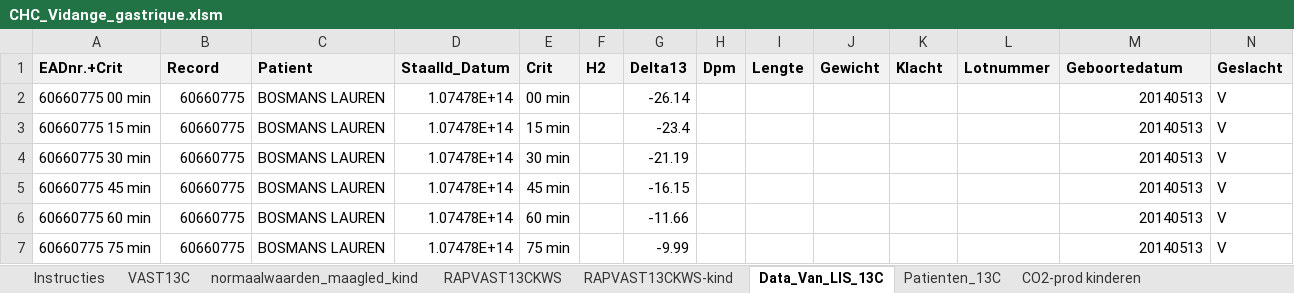
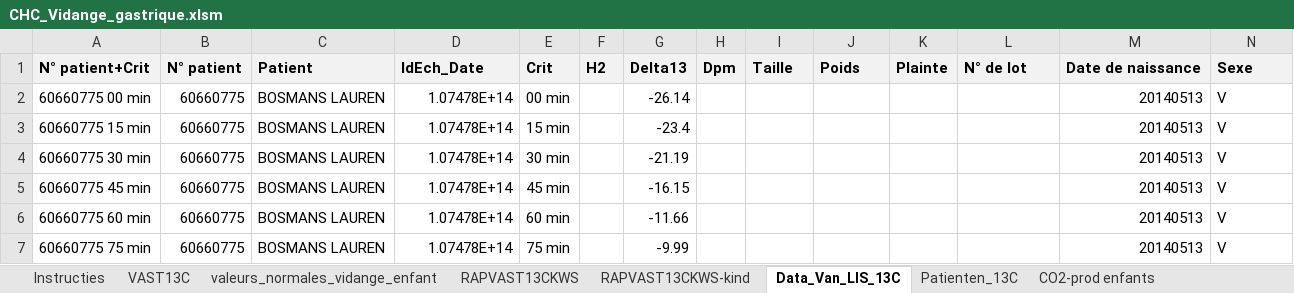
Before and after one commit to lesgloutonnes/Formations, an Excel workbook: CHC_Vidange_gastrique.xlsm, sheet Data_Van_LIS_13C, drawn as a sheet; only a part is shown; values as stored, in another font and other column widths than the file's, no borders; removed rows and columns are numbered as before the commit, all else as after; rows hold the shown columns only; the diff names each change by its address in the sheet, - before the commit and + after, or states it on an @@ line.

```diff
--- a/CHC_Vidange_gastrique.xlsm (sheet Data_Van_LIS_13C)
+++ b/CHC_Vidange_gastrique.xlsm (sheet Data_Van_LIS_13C)
-sheet tab: normaalwaarden_maagled_kind
+sheet tab: valeurs_normales_vidange_enfant
-sheet tab: CO2-prod kinderen
+sheet tab: CO2-prod enfants
-row 1: EADnr.+Crit | Record | Patient | StaalId_Datum | Crit | H2 | Delta13 | Dpm | Lengte | Gewicht | Klacht | Lotnummer | Geboortedatum | Geslacht
+row 1: N° patient+Crit | N° patient | Patient | IdEch_Date | Crit | H2 | Delta13 | Dpm | Taille | Poids | Plainte | N° de lot | Date de naissance | Sexe
```
Also changed, not shown: sheet VAST13C, sheet historique_revisions, sheet valeurs_normales_vidange_enfant, sheet RAPVAST13CKWS, sheet RAPVAST13CKWS-kind, sheet Instructies, 3 more sheets, other sheet tabs, formulas that keep their value, charts or pictures.
